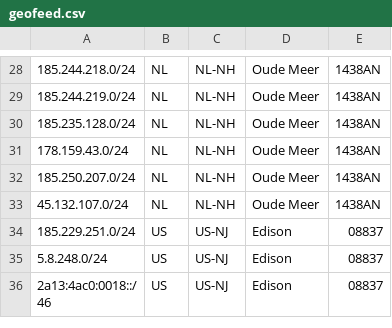
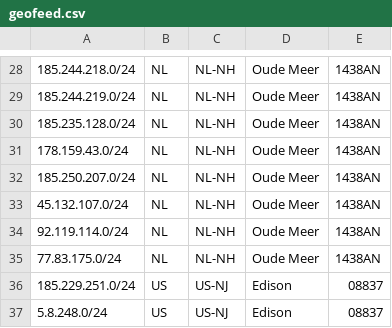
Before and after one commit to fotbo/geofeed, a CSV file: geofeed.csv, drawn as a sheet; only a part is shown, gaps mark what is left out; the shorter side is filled out with more unchanged rows.

Commit message:
add subnets

```diff
--- a/geofeed.csv
+++ b/geofeed.csv
@@ -33,2 +33,4 @@
 45.132.107.0/24,NL,NL-NH,Oude Meer,1438AN
+92.119.114.0/24,NL,NL-NH,Oude Meer,1438AN
+77.83.175.0/24,NL,NL-NH,Oude Meer,1438AN
 185.229.251.0/24,US,US-NJ,Edison,08837
```
